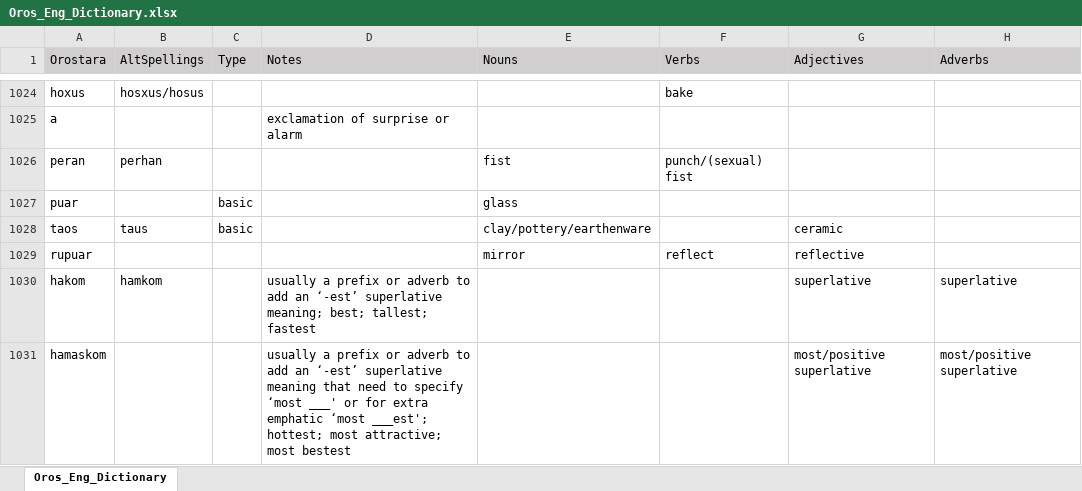
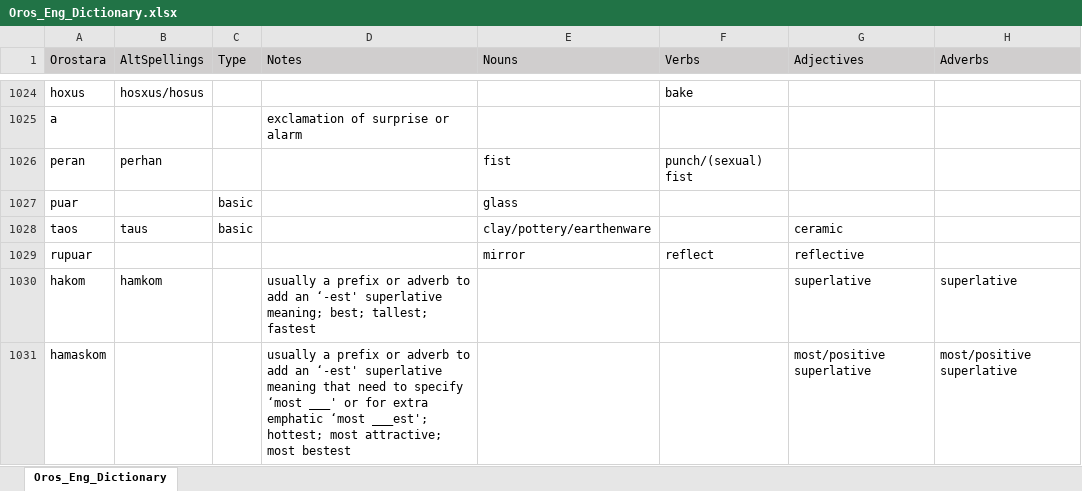
Before and after one commit to orostara/Orostara-Dictionary, an Excel workbook: files/Oros_Eng_Dictionary.xlsx, sheet Oros_Eng_Dictionary, drawn as a sheet; only a part is shown, gaps mark what is left out; values as stored, in another font and other column widths than the file's, no borders; table styles not drawn; the diff covers the shown part only; the diff names each change by its address in the sheet, - before the commit and + after, or states it on an @@ line.

```diff
--- a/files/Oros_Eng_Dictionary.xlsx (sheet Oros_Eng_Dictionary)
+++ b/files/Oros_Eng_Dictionary.xlsx (sheet Oros_Eng_Dictionary)
-D1030 (Notes): …add an ‘-est’ superlative meaning;…
+D1030 (Notes): …add an ‘-est' superlative meaning;…
-D1031 (Notes): …add an ‘-est’ superlative meaning…
+D1031 (Notes): …add an ‘-est' superlative meaning…
```
Also changed, not shown: 18 edited cells elsewhere in this sheet, 1 other file.
